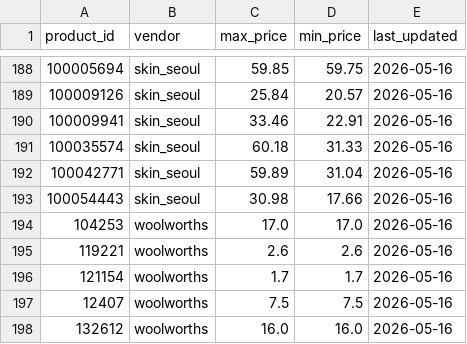
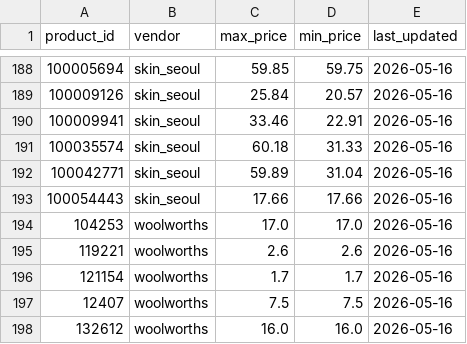
Before and after one commit to jyin1003/price-bot, a CSV file: data/product_metrics.csv, drawn as a sheet; only a part is shown, gaps mark what is left out.

```diff
--- a/data/product_metrics.csv
+++ b/data/product_metrics.csv
@@ -192,3 +192,3 @@ product_id,vendor,max_price,min_price,last_updated
 100042771,skin_seoul,59.89,31.04,2026-05-16
-100054443,skin_seoul,30.98,17.66,2026-05-16
+100054443,skin_seoul,17.66,17.66,2026-05-16
 104253,woolworths,17.0,17.0,2026-05-16
```
Also changed, not shown: data/grouped_product_metrics.csv, data/price_history.csv, 3 other files.
